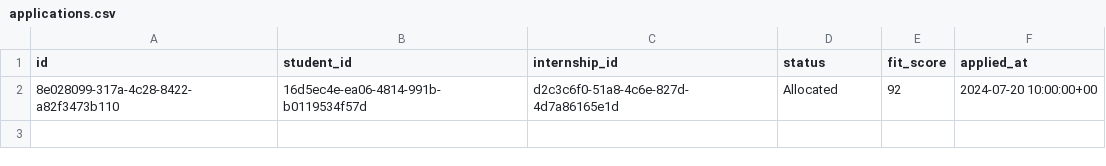
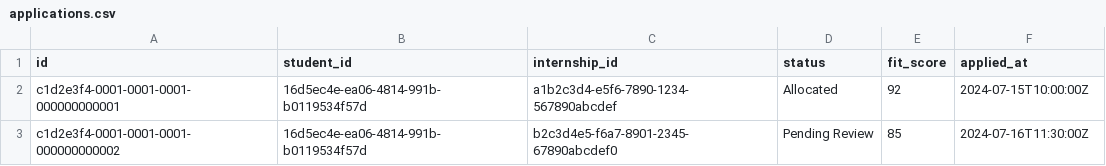
Before and after one commit to sihcareerbridge-ui/studio, a CSV file: supabase/seed_data/applications.csv, drawn as a sheet.

```diff
--- a/supabase/seed_data/applications.csv
+++ b/supabase/seed_data/applications.csv
@@ -1,2 +1,3 @@
 id,student_id,internship_id,status,fit_score,applied_at
-8e028099-317a-4c28-8422-a82f3473b110,16d5ec4e-ea06-4814-991b-b0119534f57d,d2c3c6f0-51a8-4c6e-827d-4d7a86165e1d,Allocated,92,2024-07-20 10:00:00+00
+c1d2e3f4-0001-0001-0001-000000000001,16d5ec4e-ea06-4814-991b-b0119534f57d,a1b2c3d4-e5f6-7890-1234-567890abcdef,"Allocated",92,2024-07-15T10:00:00Z
+c1d2e3f4-0001-0001-0001-000000000002,16d5ec4e-ea06-4814-991b-b0119534f57d,b2c3d4e5-f6a7-8901-2345-67890abcdef0,"Pending Review",85,2024-07-16T11:30:00Z
```
Also changed, not shown: supabase/seed_data/content_blocks.csv, supabase/seed_data/course_modules.csv, 2 other files.
